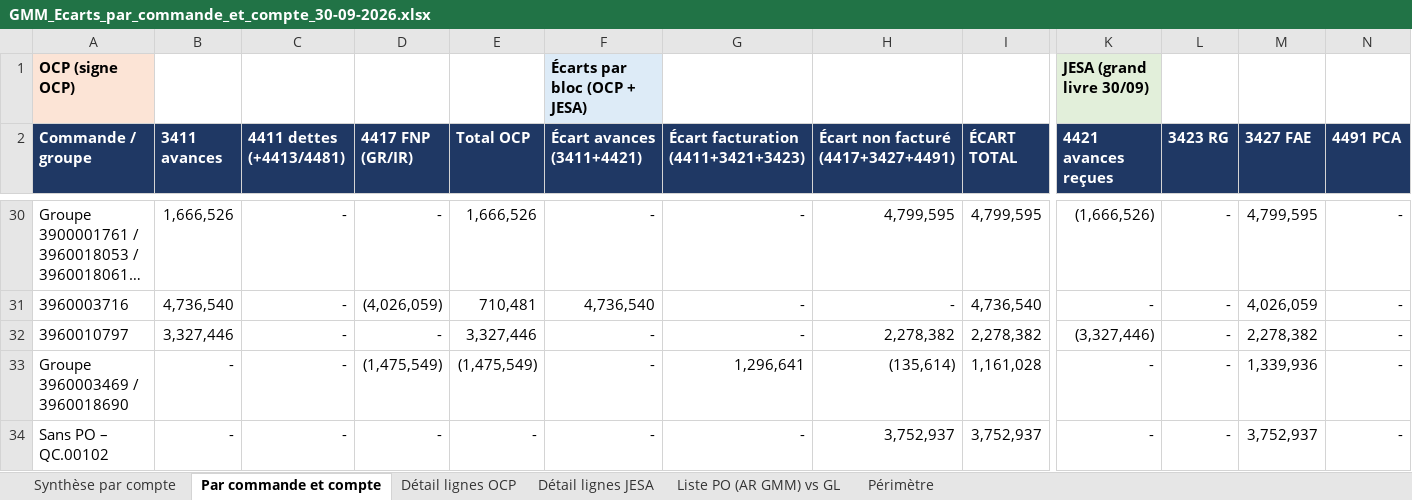
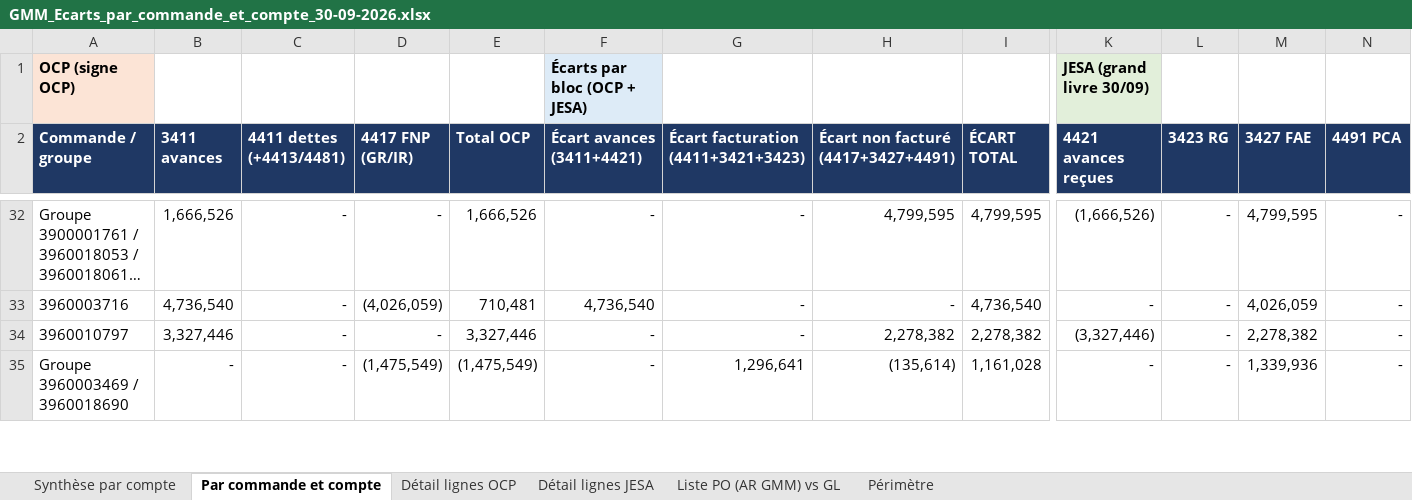
Before and after one commit to cherkaouihassan-art/Skills-Repo, an Excel workbook: OCP_SA_reconciliation_Sep2026/FR/GMM_Ecarts_par_commande_et_compte_30-09-2026.xlsx, sheet Par commande et compte, drawn as a sheet; only a part is shown, gaps mark what is left out; long unchanged cells end in …; values as stored, in another font and other column widths than the file's, no borders; removed rows and columns are numbered as before the commit, all else as after; rows hold the shown columns only; the diff covers the shown part only; the diff names each change by its address in the sheet, - before the commit and + after, or states it on an @@ line.

```diff
--- a/OCP_SA_reconciliation_Sep2026/FR/GMM_Ecarts_par_commande_et_compte_30-09-2026.xlsx (sheet Par commande et compte)
+++ b/OCP_SA_reconciliation_Sep2026/FR/GMM_Ecarts_par_commande_et_compte_30-09-2026.xlsx (sheet Par commande et compte)
-row 34: Sans PO – QC.00102 | - | - | - | - | - | - | 3,752,937 | 3,752,937 | - | - | 3,752,937 | -
```
Also changed, not shown: 11 added rows, 3 removed rows and 5 edited cells elsewhere in this sheet, sheet Détail lignes JESA, formulas that keep their value.
